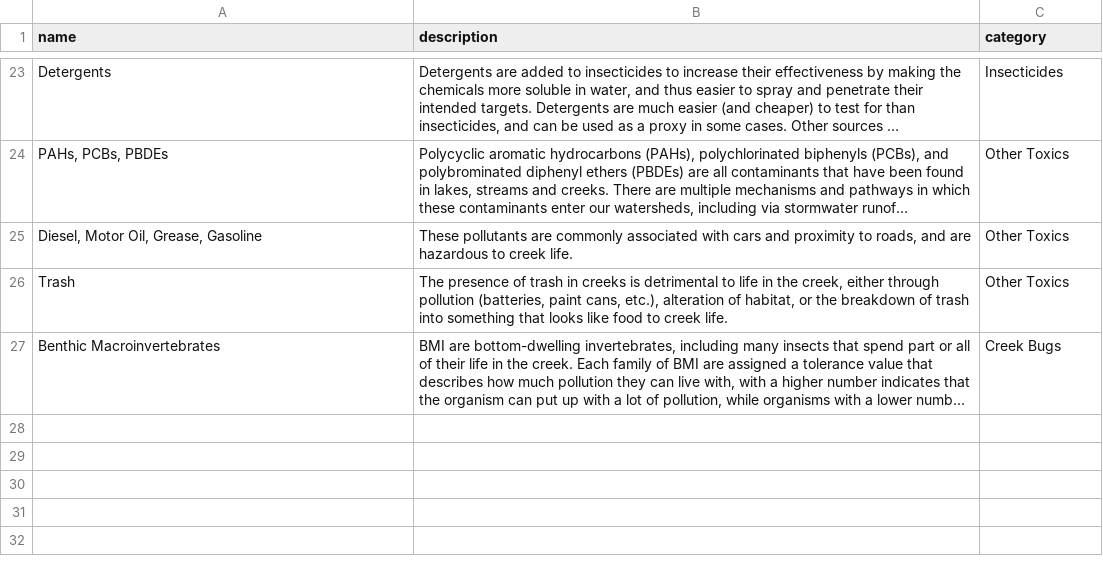
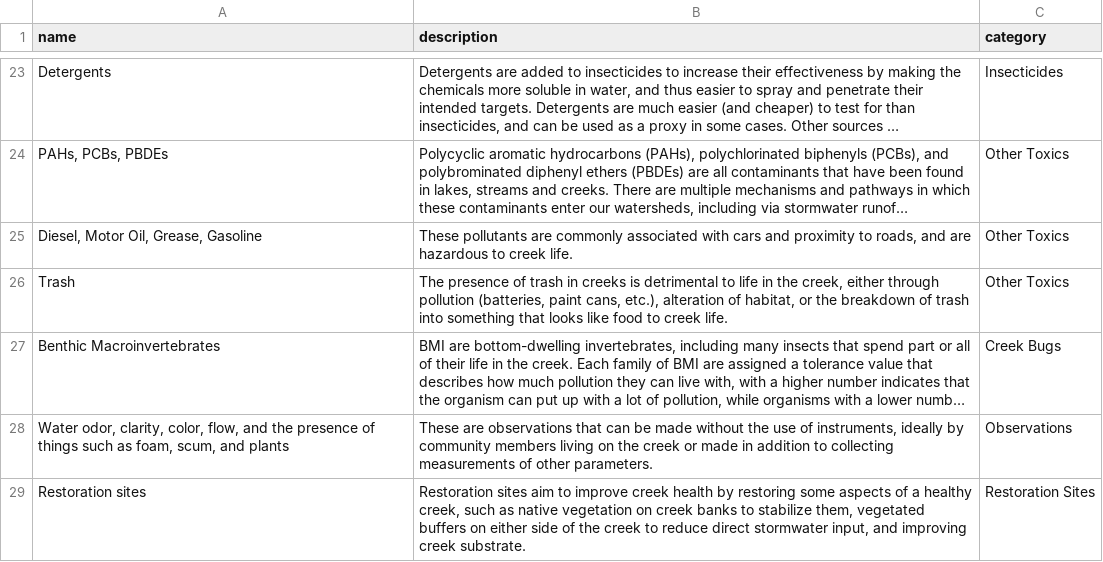
Before and after one commit to FlowWest/the-watershed-project, a CSV file: data-raw/wq_features.csv, drawn as a sheet; only a part is shown, gaps mark what is left out; long unchanged cells end in …; the diff names each change by its address in the sheet, - before the commit and + after, or states it on an @@ line.

Commit message:
add raw data and data cleaning scripts

```diff
--- a/data-raw/wq_features.csv
+++ b/data-raw/wq_features.csv
+row 28: Water odor, clarity, color, flow, and the presence of things such as foam, scum, and plants | These are observations that can be made without the use of instruments, ideally by community members living on the creek or made in addition to collecting measurements of other parameters. | Observations
+row 29: Restoration sites | Restoration sites aim to improve creek health by restoring some aspects of a healthy creek, such as native vegetation on creek banks to stabilize them, vegetated buffers on either side of the creek to reduce direct stormwater input, and improving creek substrate. | Restoration Sites
```
Also changed, not shown: data-raw/wq_categories.csv, 5 other files.
